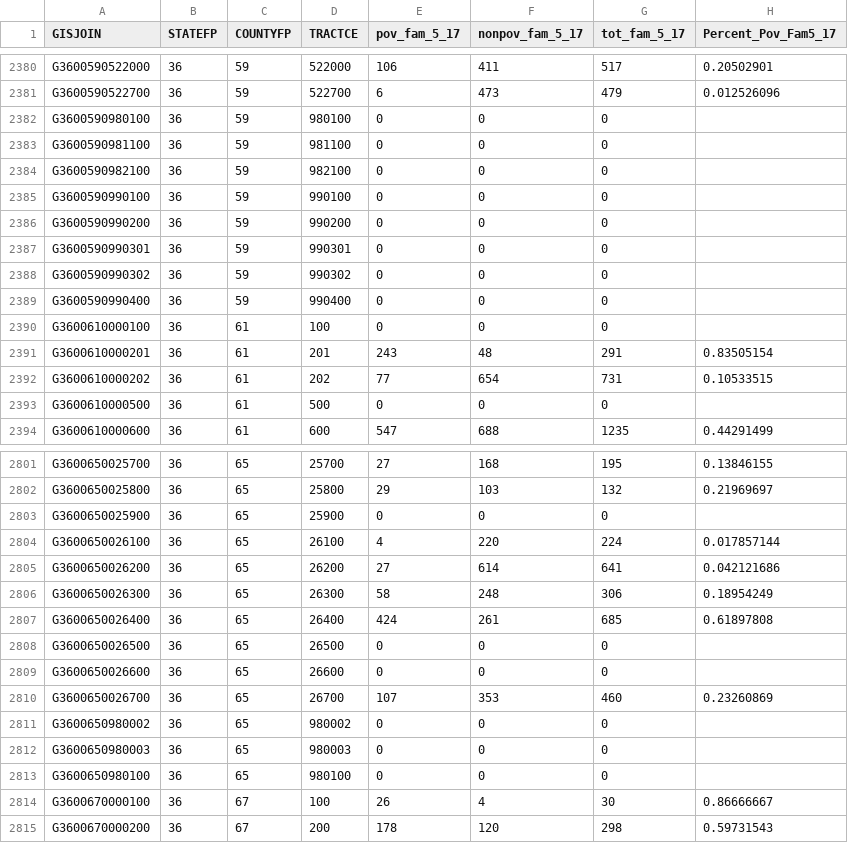
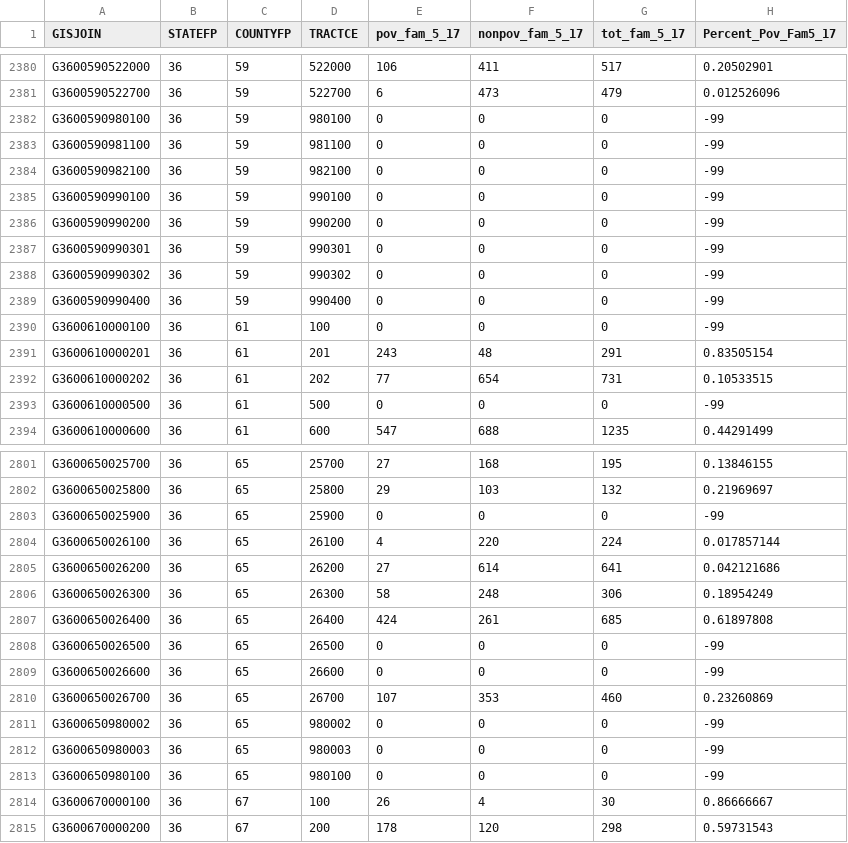
Before and after one commit to UrbanInstitute/school-funding-do-poor-kids-get-fair-share, a CSV file: data/Poverty_tract_ny.csv, drawn as a sheet; only a part is shown, gaps mark what is left out; the diff covers the shown part only.

```diff
--- a/data/Poverty_tract_ny.csv
+++ b/data/Poverty_tract_ny.csv
@@ -2381,14 +2381,14 @@ G3600590522000,36,59,522000,106,411,517,0.20502901
 G3600590522700,36,59,522700,6,473,479,0.012526096
-G3600590980100,36,59,980100,0,0,0,
-G3600590981100,36,59,981100,0,0,0,
-G3600590982100,36,59,982100,0,0,0,
-G3600590990100,36,59,990100,0,0,0,
-G3600590990200,36,59,990200,0,0,0,
-G3600590990301,36,59,990301,0,0,0,
-G3600590990302,36,59,990302,0,0,0,
-G3600590990400,36,59,990400,0,0,0,
-G3600610000100,36,61,100,0,0,0,
+G3600590980100,36,59,980100,0,0,0,-99
+G3600590981100,36,59,981100,0,0,0,-99
+G3600590982100,36,59,982100,0,0,0,-99
+G3600590990100,36,59,990100,0,0,0,-99
+G3600590990200,36,59,990200,0,0,0,-99
+G3600590990301,36,59,990301,0,0,0,-99
+G3600590990302,36,59,990302,0,0,0,-99
+G3600590990400,36,59,990400,0,0,0,-99
+G3600610000100,36,61,100,0,0,0,-99
 G3600610000201,36,61,201,243,48,291,0.83505154
 G3600610000202,36,61,202,77,654,731,0.10533515
-G3600610000500,36,61,500,0,0,0,
+G3600610000500,36,61,500,0,0,0,-99
 G3600610000600,36,61,600,547,688,1235,0.44291499
@@ -2802,3 +2802,3 @@ G3600650025700,36,65,25700,27,168,195,0.13846155
 G3600650025800,36,65,25800,29,103,132,0.21969697
-G3600650025900,36,65,25900,0,0,0,
+G3600650025900,36,65,25900,0,0,0,-99
 G3600650026100,36,65,26100,4,220,224,0.017857144
@@ -2807,8 +2807,8 @@ G3600650026300,36,65,26300,58,248,306,0.18954249
 G3600650026400,36,65,26400,424,261,685,0.61897808
-G3600650026500,36,65,26500,0,0,0,
-G3600650026600,36,65,26600,0,0,0,
+G3600650026500,36,65,26500,0,0,0,-99
+G3600650026600,36,65,26600,0,0,0,-99
 G3600650026700,36,65,26700,107,353,460,0.23260869
-G3600650980002,36,65,980002,0,0,0,
-G3600650980003,36,65,980003,0,0,0,
-G3600650980100,36,65,980100,0,0,0,
+G3600650980002,36,65,980002,0,0,0,-99
+G3600650980003,36,65,980003,0,0,0,-99
+G3600650980100,36,65,980100,0,0,0,-99
 G3600670000100,36,67,100,26,4,30,0.86666667
```
Also changed, not shown: 102 edited cells elsewhere in this file, data/Poverty_schdist_ny.csv, data/Poverty_tract_fl.csv, 13 other files.
